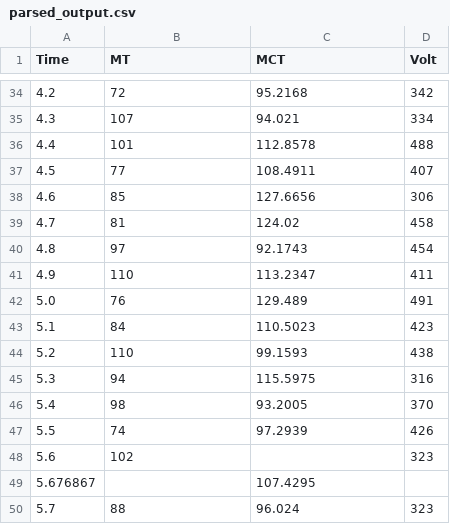
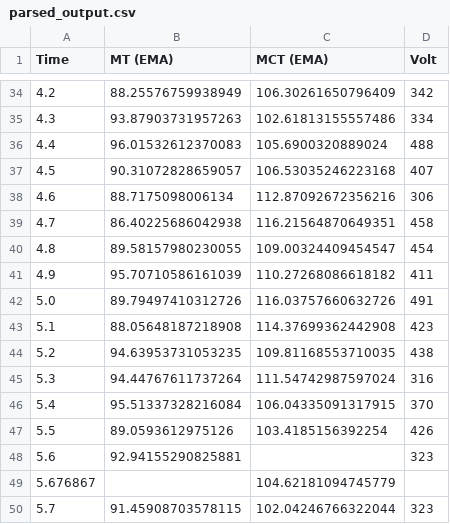
Before and after one commit to SCFormulaElectric/gevcu-2024-2025, a CSV file: Data Graphy Printer/dataPlotter/parsed_output.csv, drawn as a sheet; only a part is shown, gaps mark what is left out; the diff covers the shown part only.

```diff
--- a/Data Graphy Printer/dataPlotter/parsed_output.csv
+++ b/Data Graphy Printer/dataPlotter/parsed_output.csv
@@ -1 +1 @@
-Time,MT,MCT,Volt
+Time,MT (EMA),MCT (EMA),Volt
@@ -34,17 +34,17 @@ Time,MT,MCT,Volt
-4.2,72,95.2168,342
-4.3,107,94.021,334
-4.4,101,112.8578,488
-4.5,77,108.4911,407
-4.6,85,127.6656,306
-4.7,81,124.02,458
-4.8,97,92.1743,454
-4.9,110,113.2347,411
-5.0,76,129.489,491
-5.1,84,110.5023,423
-5.2,110,99.1593,438
-5.3,94,115.5975,316
-5.4,98,93.2005,370
-5.5,74,97.2939,426
-5.6,102,,323
-5.676867,,107.4295,
-5.7,88,96.024,323
+4.2,88.25576759938949,106.30261650796409,342
+4.3,93.87903731957263,102.61813155557486,334
+4.4,96.01532612370083,105.6900320889024,488
+4.5,90.31072828659057,106.53035246223168,407
+4.6,88.7175098006134,112.87092672356216,306
+4.7,86.40225686042938,116.21564870649351,458
+4.8,89.58157980230055,109.00324409454547,454
+4.9,95.70710586161039,110.27268086618182,411
+5.0,89.79497410312726,116.03757660632726,491
+5.1,88.05648187218908,114.37699362442908,423
+5.2,94.63953731053235,109.81168553710035,438
+5.3,94.44767611737264,111.54742987597024,316
+5.4,95.51337328216084,106.04335091317915,370
+5.5,89.0593612975126,103.4185156392254,426
+5.6,92.94155290825881,,323
+5.676867,,104.62181094745779,
+5.7,91.45908703578115,102.04246766322044,323
```
Also changed, not shown: 69 edited cells elsewhere in this file, 1 other file.
